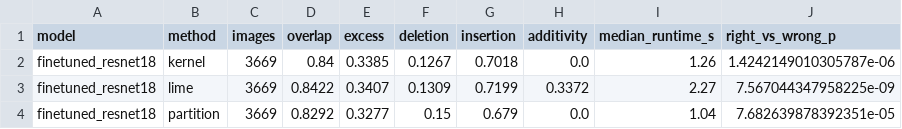
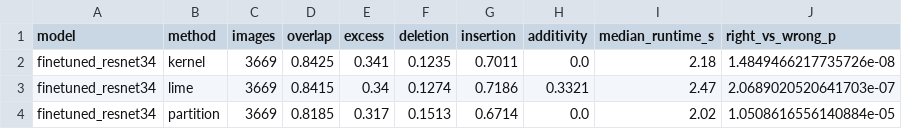
Before and after one commit to LatusPhan/lime-shap-xai, a CSV file: results/summary/summary_table.csv, drawn as a sheet.

Commit message:
Results for resnet34 2026-09-27

```diff
--- a/results/summary/summary_table.csv
+++ b/results/summary/summary_table.csv
@@ -1,4 +1,4 @@
 model,method,images,overlap,excess,deletion,insertion,additivity,median_runtime_s,right_vs_wrong_p
-finetuned_resnet18,kernel,3669,0.84,0.3385,0.1267,0.7018,0.0,1.26,1.4242149010305787e-06
-finetuned_resnet18,lime,3669,0.8422,0.3407,0.1309,0.7199,0.3372,2.27,7.567044347958225e-09
-finetuned_resnet18,partition,3669,0.8292,0.3277,0.15,0.679,0.0,1.04,7.682639878392351e-05
+finetuned_resnet34,kernel,3669,0.8425,0.341,0.1235,0.7011,0.0,2.18,1.4849466217735726e-08
+finetuned_resnet34,lime,3669,0.8415,0.34,0.1274,0.7186,0.3321,2.47,2.0689020520641703e-07
+finetuned_resnet34,partition,3669,0.8185,0.317,0.1513,0.6714,0.0,2.02,1.0508616556140884e-05
```
Also changed, not shown: 16 other files.
